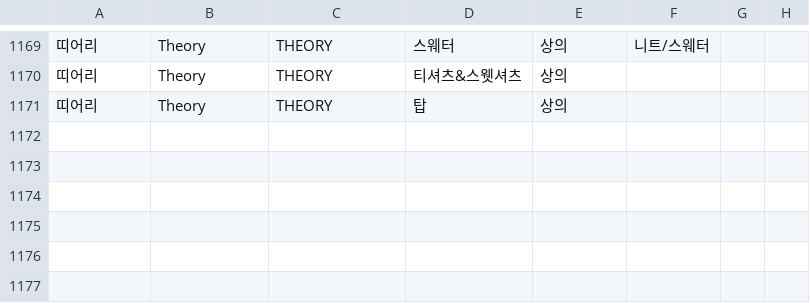
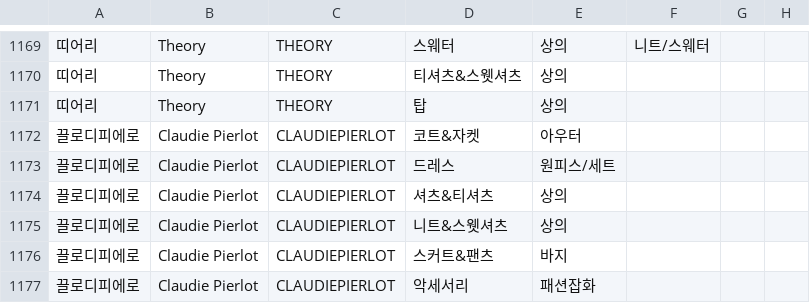
Before and after one commit to essemfly/alloff-api, a CSV file: pkg/seeder/category_classifier_seeder_220315.csv, drawn as a sheet; only a part is shown, gaps mark what is left out; the diff names each change by its address in the sheet, - before the commit and + after, or states it on an @@ line.

Commit message:
Add Claudie Pierlot classifier in csv file

```diff
--- a/pkg/seeder/category_classifier_seeder_220315.csv
+++ b/pkg/seeder/category_classifier_seeder_220315.csv
+row 1172: 끌로디피에로 | Claudie Pierlot | CLAUDIEPIERLOT | 코트&자켓 | 아우터
+row 1173: 끌로디피에로 | Claudie Pierlot | CLAUDIEPIERLOT | 드레스 | 원피스/세트
+row 1174: 끌로디피에로 | Claudie Pierlot | CLAUDIEPIERLOT | 셔츠&티셔츠 | 상의
+row 1175: 끌로디피에로 | Claudie Pierlot | CLAUDIEPIERLOT | 니트&스웻셔츠 | 상의
+row 1176: 끌로디피에로 | Claudie Pierlot | CLAUDIEPIERLOT | 스커트&팬츠 | 바지
+row 1177: 끌로디피에로 | Claudie Pierlot | CLAUDIEPIERLOT | 악세서리 | 패션잡화
```
